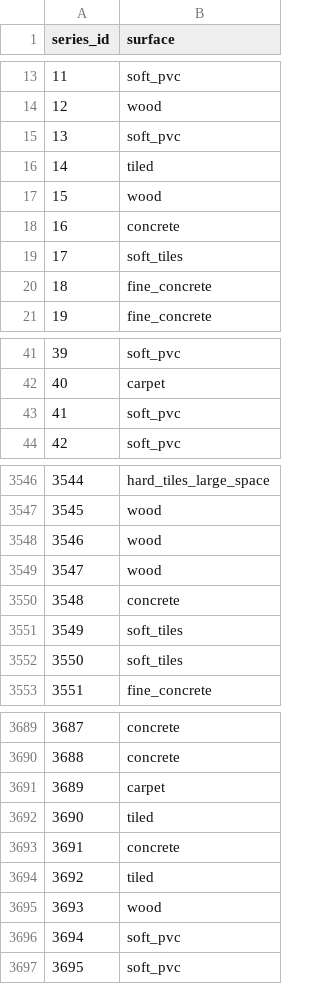
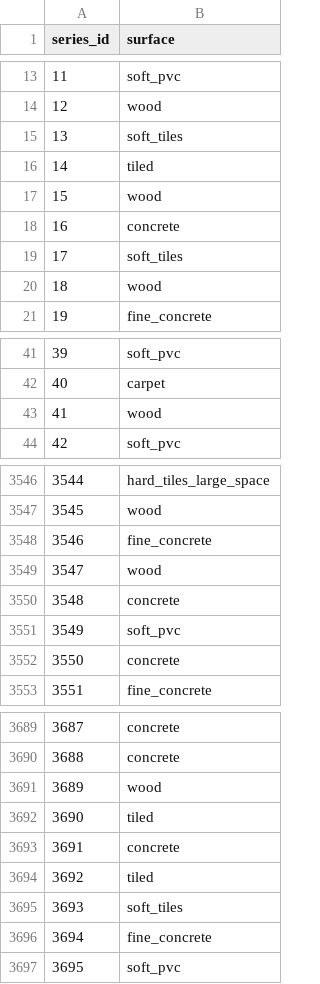
Before and after one commit to gonultasbu/kaggle_careercon_2019, a CSV file: rf.csv, drawn as a sheet; only a part is shown, gaps mark what is left out; the diff covers the shown part only.

```diff
--- a/rf.csv
+++ b/rf.csv
@@ -14,3 +14,3 @@ series_id,surface
 12,wood
-13,soft_pvc
+13,soft_tiles
 14,tiled
@@ -19,3 +19,3 @@ series_id,surface
 17,soft_tiles
-18,fine_concrete
+18,wood
 19,fine_concrete
@@ -42,3 +42,3 @@ series_id,surface
 40,carpet
-41,soft_pvc
+41,wood
 42,soft_pvc
@@ -3547,7 +3547,7 @@ series_id,surface
 3545,wood
-3546,wood
+3546,fine_concrete
 3547,wood
 3548,concrete
-3549,soft_tiles
-3550,soft_tiles
+3549,soft_pvc
+3550,concrete
 3551,fine_concrete
@@ -3690,3 +3690,3 @@ series_id,surface
 3688,concrete
-3689,carpet
+3689,wood
 3690,tiled
@@ -3694,4 +3694,4 @@ series_id,surface
 3692,tiled
-3693,wood
-3694,soft_pvc
+3693,soft_tiles
+3694,fine_concrete
 3695,soft_pvc
```
Also changed, not shown: 158 edited cells elsewhere in this file, 1 other file.
